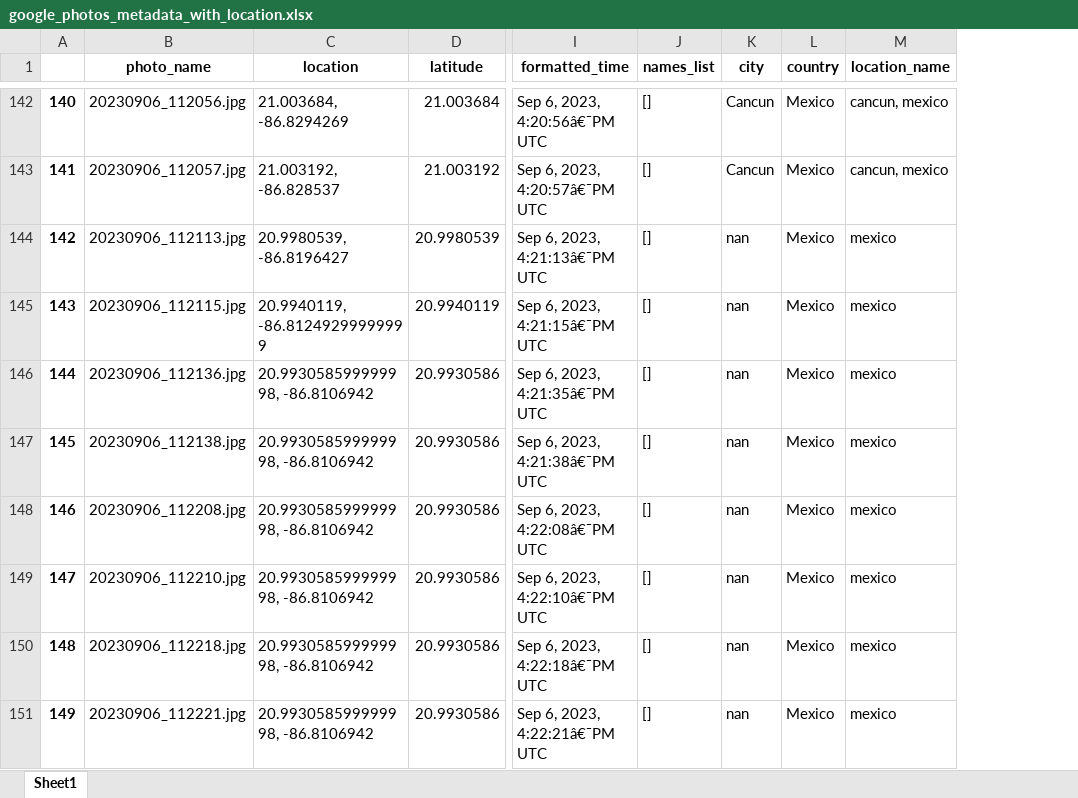
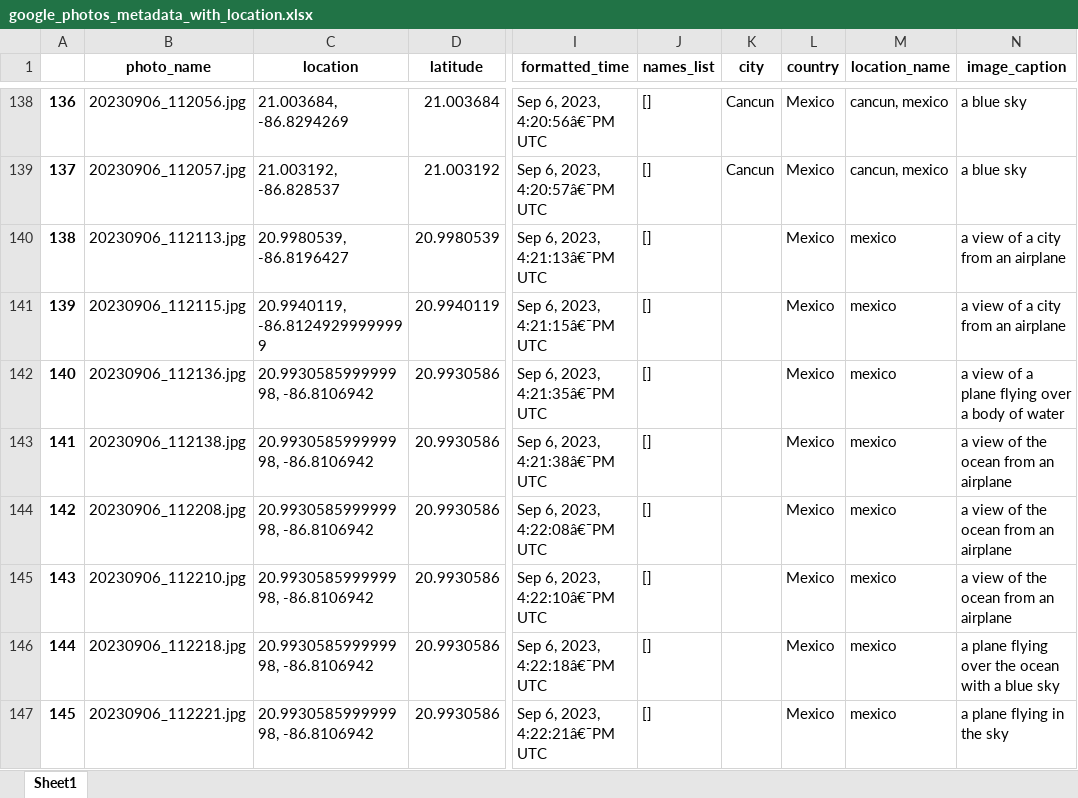
Before and after one commit to mikhail-okrochkov/capsyl_bot, an Excel workbook: data/google_photos_metadata_with_location.xlsx, sheet Sheet1, drawn as a sheet; only a part is shown, gaps mark what is left out; values as stored, in another font and other column widths than the file's, no borders; addresses are those after the commit; the diff covers the shown part only; the diff names each change by its address in the sheet, - before the commit and + after, or states it on an @@ line.

```diff
--- a/data/google_photos_metadata_with_location.xlsx (sheet Sheet1)
+++ b/data/google_photos_metadata_with_location.xlsx (sheet Sheet1)
+column N (image_caption), rows 138-147: a blue sky | a blue sky | a view of a city from an airplane | a view of a city from an airplane | a view of a plane flying over a body of water | a view of the ocean from an airplane | a view of the ocean from an airplane | a view of the ocean from an airplane | a plane flying over the ocean with a blue sky | a plane flying in the sky
@@ column A renumbered from row 10 down @@
-K140:K147 (city): nan
+K140:K147 (city): (empty)
```
Also changed, not shown: 24 removed rows and 103 edited cells elsewhere in this sheet, 5 other files.
